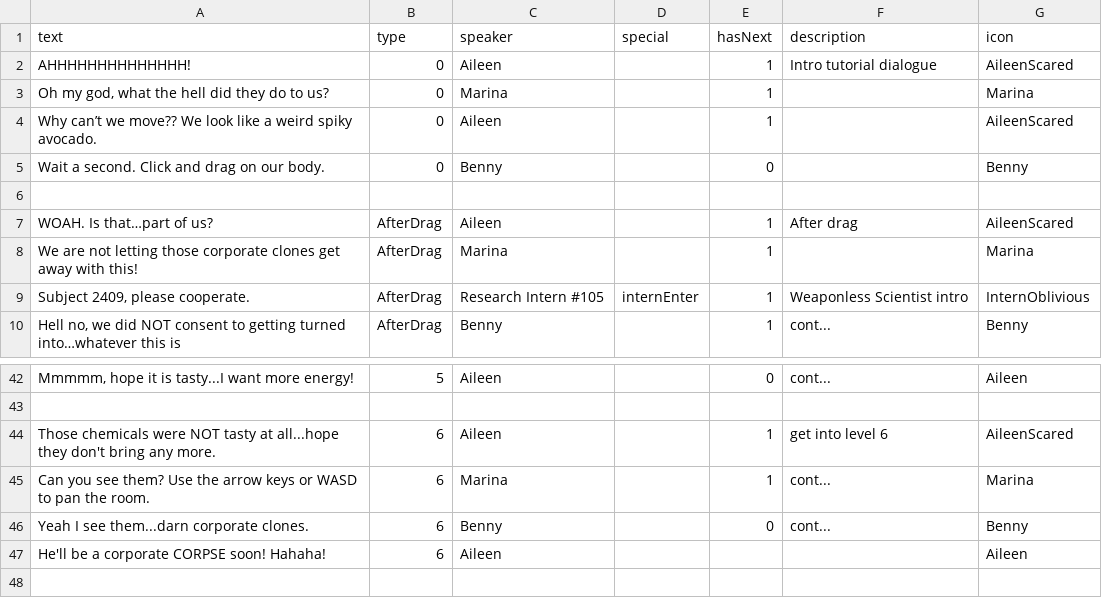
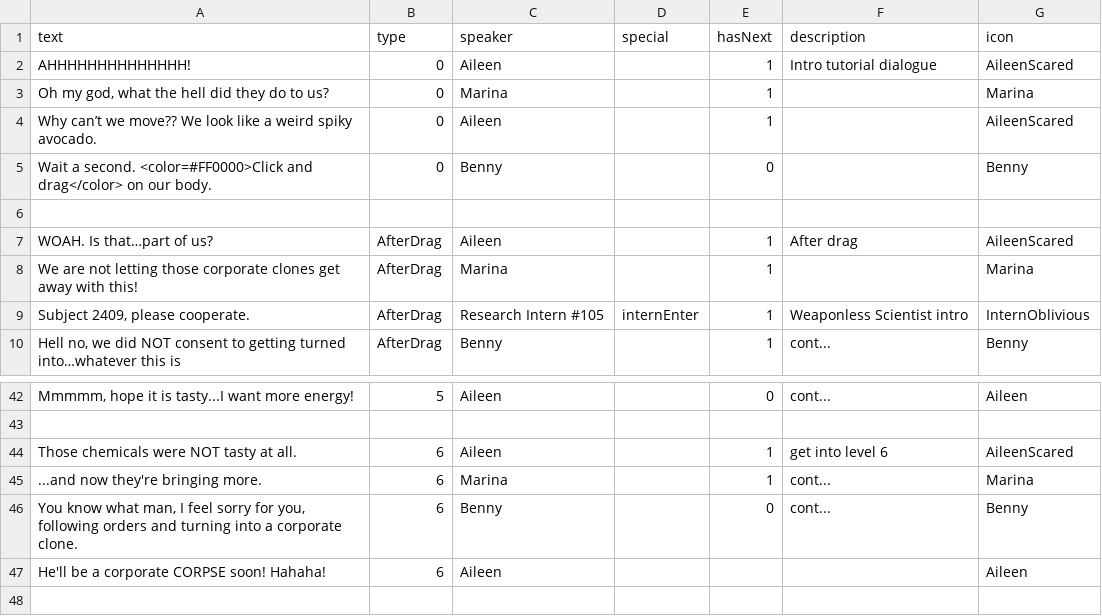
Before and after one commit to shshwdr/MysterySpore, a CSV file: Assets/Resources/csv/dialogues.csv, drawn as a sheet; only a part is shown, gaps mark what is left out; the diff names each change by its address in the sheet, - before the commit and + after, or states it on an @@ line.

```diff
--- a/Assets/Resources/csv/dialogues.csv
+++ b/Assets/Resources/csv/dialogues.csv
-A5 (text): …a second. Click and drag on our…
+A5 (text): …a second. <color=#FF0000>Click and drag</color> on our…
-A44 (text): …tasty at all...hope they don't bring any more.
+A44 (text): …tasty at all.
-A45 (text): Can you see them? Use the arrow keys or WASD to pan the room.
+A45 (text): ...and now they're bringing more.
-A46 (text): Yeah I see them...darn corporate clones.
+A46 (text): You know what man, I feel sorry for you, following orders and turning into a corporate clone.
```
Also changed, not shown: 22 other files.
